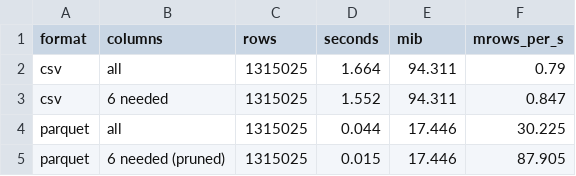
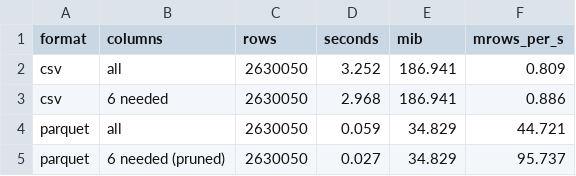
Before and after one commit to SreeHarini0109/weather-extreme-detection, a CSV file: results/format_benchmark.csv, drawn as a sheet.

```diff
--- a/results/format_benchmark.csv
+++ b/results/format_benchmark.csv
@@ -1,5 +1,5 @@
 format,columns,rows,seconds,mib,mrows_per_s
-csv,all,1315025,1.664,94.311,0.79
-csv,6 needed,1315025,1.552,94.311,0.847
-parquet,all,1315025,0.044,17.446,30.225
-parquet,6 needed (pruned),1315025,0.015,17.446,87.905
+csv,all,2630050,3.252,186.941,0.809
+csv,6 needed,2630050,2.968,186.941,0.886
+parquet,all,2630050,0.059,34.829,44.721
+parquet,6 needed (pruned),2630050,0.027,34.829,95.737
```
Also changed, not shown: results/benchmark_medians.csv, results/speedup_table.csv, 12 other files.
